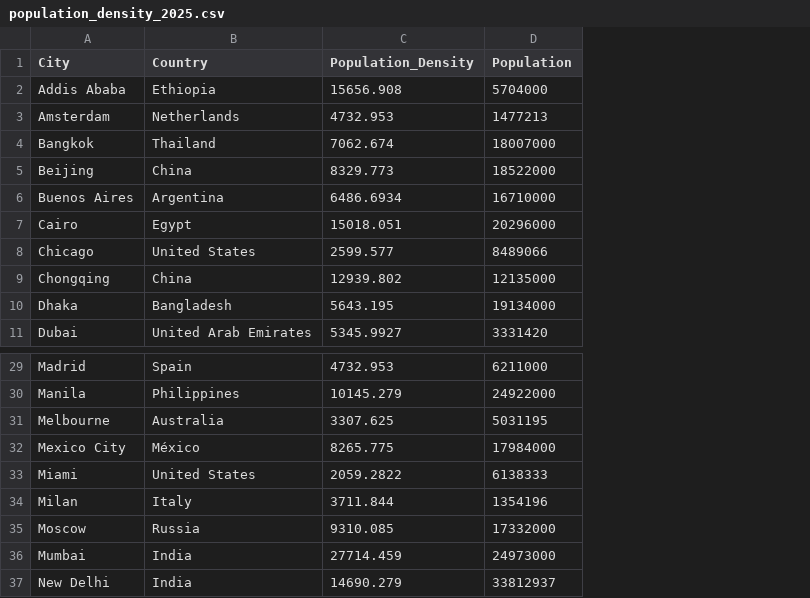
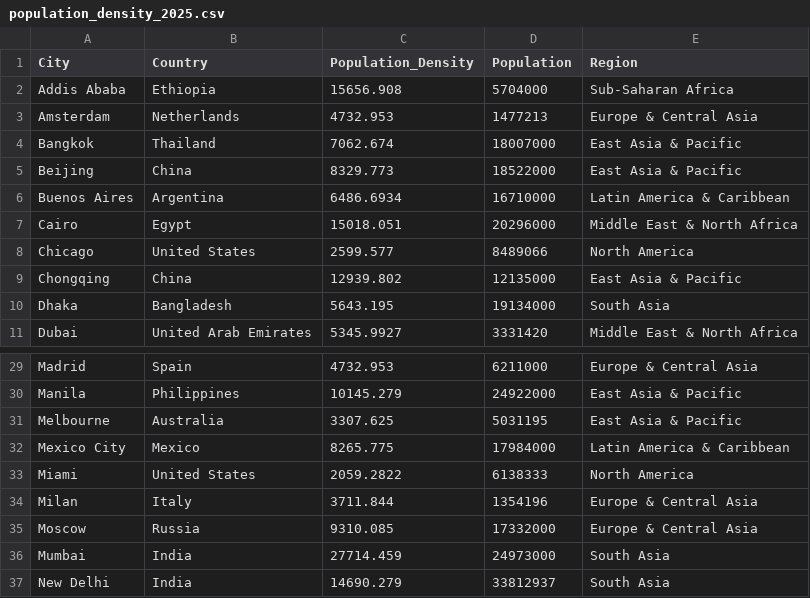
Before and after one commit to BrokeBlake/FIT3179-Data-Visualisation-A2, a CSV file: data/population_density_2025.csv, drawn as a sheet; only a part is shown, gaps mark what is left out; the diff names each change by its address in the sheet, - before the commit and + after, or states it on an @@ line.

Commit message:
Created Vega lite scatter plot
Updated data again to include regions

```diff
--- a/data/population_density_2025.csv
+++ b/data/population_density_2025.csv
+column E (Region), rows 2-11: Sub-Saharan Africa | Europe & Central Asia | East Asia & Pacific | East Asia & Pacific | Latin America & Caribbean | Middle East & North Africa | North America | East Asia & Pacific | South Asia | Middle East & North Africa; rows 29-37: Europe & Central Asia | East Asia & Pacific | East Asia & Pacific | Latin America & Caribbean | North America | Europe & Central Asia | Europe & Central Asia | South Asia | South Asia
-B32 (Country): México
+B32 (Country): Mexico
```
Also changed, not shown: 1 other file.
